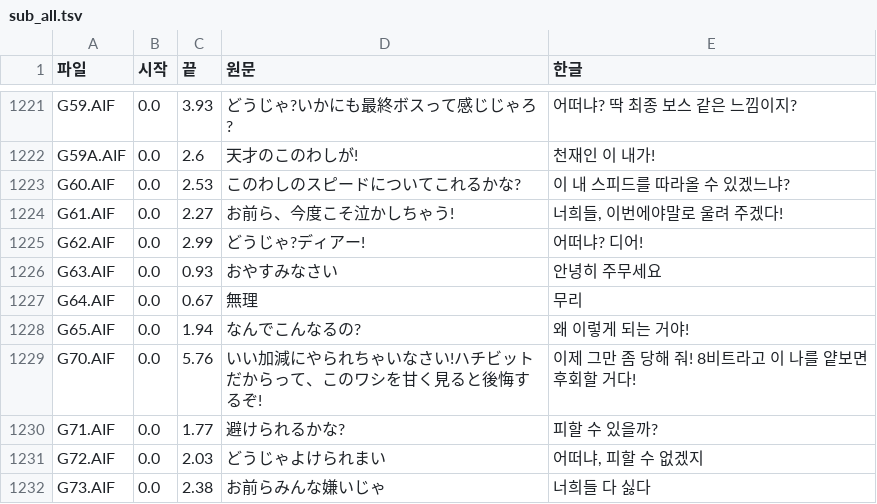
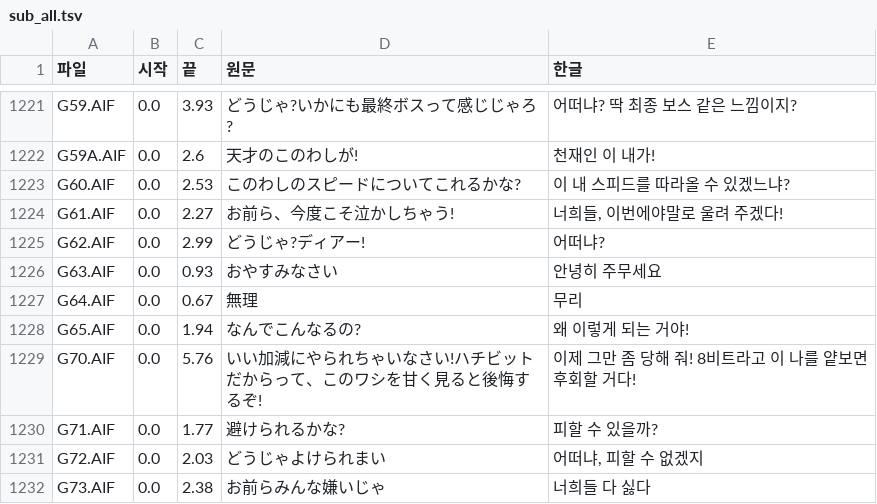
Before and after one commit to hospi0/gametengoku-kr-patch, a TSV file: work/voice/sub_all.tsv, drawn as a sheet; only a part is shown, gaps mark what is left out.

```diff
--- a/work/voice/sub_all.tsv
+++ b/work/voice/sub_all.tsv
@@ -1224,3 +1224,3 @@ G60.AIF	0.0	2.53	このわしのスピードについてこれるかな?	이 내
 G61.AIF	0.0	2.27	お前ら、今度こそ泣かしちゃう!	너희들, 이번에야말로 울려 주겠다!
-G62.AIF	0.0	2.99	どうじゃ?ディアー!	어떠냐? 디어!
+G62.AIF	0.0	2.99	どうじゃ?ディアー!	어떠냐?
 G63.AIF	0.0	0.93	おやすみなさい	안녕히 주무세요
```
Also changed, not shown: work/voice/ko.tsv, 5 other files.
